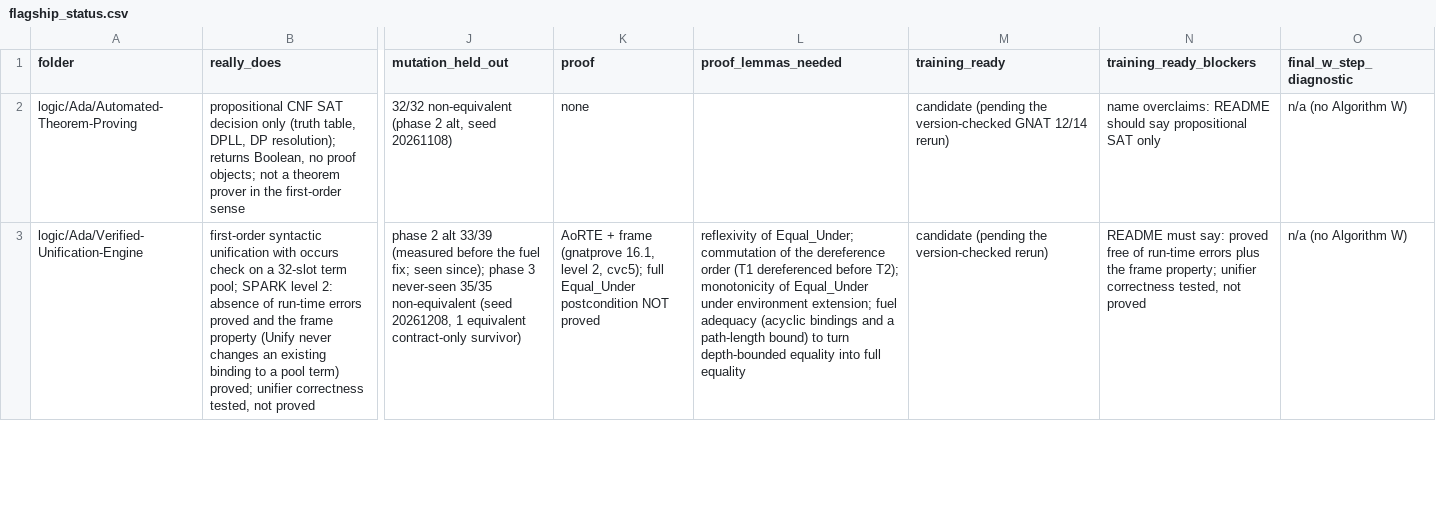
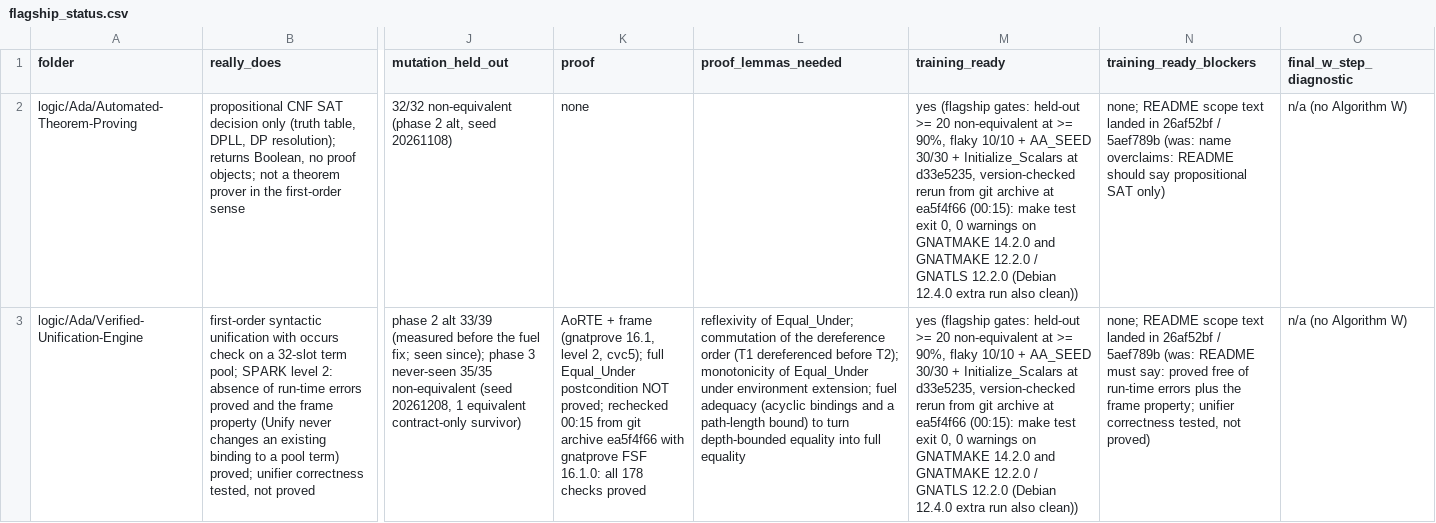
Before and after one commit to RobertBoettcherSF/Ada-Algorithms, a CSV file: tools/vv/flagship_status.csv, drawn as a sheet; only a part is shown, gaps mark what is left out; the diff covers the shown part only; the diff names each change by its address in the sheet, - before the commit and + after, or states it on an @@ line.

Commit message:
flagship_status.csv: version-checked rerun from git archive (GNAT 14.2.0 and GNATLS 12.2.0, 0 warnings) on the 8 flagship folders; training_ready yes for 7 (README scope blockers landed upstream); Darwin-Godel-Machine stays no (demo), first held-out alt 13/20 (split seed 20261809)

```diff
--- a/tools/vv/flagship_status.csv
+++ b/tools/vv/flagship_status.csv
-M2 (training_ready): candidate (pending the version-checked GNAT 12/14 rerun)
+M2 (training_ready): yes (flagship gates: held-out >= 20 non-equivalent at >= 90%, flaky 10/10 + AA_SEED 30/30 + Initialize_Scalars at d33e5235, version-checked rerun from git archive at ea5f4f66 (00:15): make test exit 0, 0 warnings on GNATMAKE 14.2.0 and GNATMAKE 12.2.0 / GNATLS 12.2.0 (Debian 12.4.0 extra run also clean))
-N2 (training_ready_blockers): name overclaims: README should say propositional SAT only
+N2 (training_ready_blockers): none; README scope text landed in 26af52bf / 5aef789b (was: name overclaims: README should say propositional SAT only)
-K3 (proof): …postcondition NOT proved
+K3 (proof): …postcondition NOT proved; rechecked 00:15 from git archive ea5f4f66 with gnatprove FSF 16.1.0: all 178 checks proved
-M3 (training_ready): candidate (pending the version-checked rerun)
+M3 (training_ready): yes (flagship gates: held-out >= 20 non-equivalent at >= 90%, flaky 10/10 + AA_SEED 30/30 + Initialize_Scalars at d33e5235, version-checked rerun from git archive at ea5f4f66 (00:15): make test exit 0, 0 warnings on GNATMAKE 14.2.0 and GNATMAKE 12.2.0 / GNATLS 12.2.0 (Debian 12.4.0 extra run also clean))
-N3 (training_ready_blockers): README must say: proved free of run-time errors plus the frame property; unifier correctness tested, not proved
+N3 (training_ready_blockers): none; README scope text landed in 26af52bf / 5aef789b (was: README must say: proved free of run-time errors plus the frame property; unifier correctness tested, not proved)
```
Also changed, not shown: 12 edited cells elsewhere in this file.
